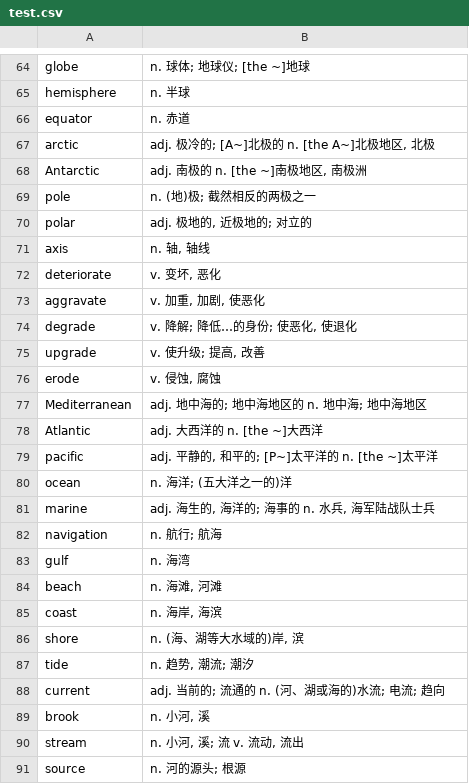
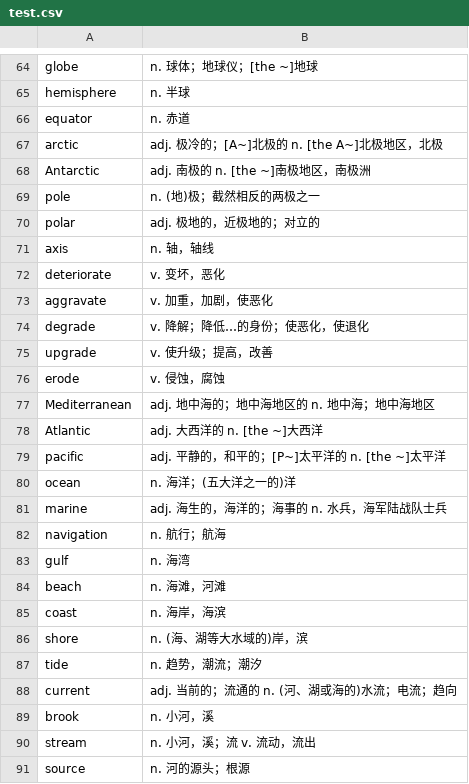
Before and after one commit to guochen1125/guochen1125.github.io, a CSV file: cards_csv/test.csv, drawn as a sheet; only a part is shown, gaps mark what is left out; the diff covers the shown part only; the diff names each change by its address in the sheet, - before the commit and + after, or states it on an @@ line.

```diff
--- a/cards_csv/test.csv
+++ b/cards_csv/test.csv
-B64: n. 球体; 地球仪; [the ~]地球
+B64: n. 球体；地球仪；[the ~]地球
-B67: adj. 极冷的; [A~]北极的 n. [the A~]北极地区, 北极
+B67: adj. 极冷的；[A~]北极的 n. [the A~]北极地区，北极
-B68: adj. 南极的 n. [the ~]南极地区, 南极洲
+B68: adj. 南极的 n. [the ~]南极地区，南极洲
-B69: n. (地)极; 截然相反的两极之一
+B69: n. (地)极；截然相反的两极之一
-B70: adj. 极地的, 近极地的; 对立的
+B70: adj. 极地的，近极地的；对立的
-B71: n. 轴, 轴线
+B71: n. 轴，轴线
-B72: v. 变坏, 恶化
+B72: v. 变坏，恶化
-B73: v. 加重, 加剧, 使恶化
+B73: v. 加重，加剧，使恶化
-B74: v. 降解; 降低…的身份; 使恶化, 使退化
+B74: v. 降解；降低…的身份；使恶化，使退化
-B75: v. 使升级; 提高, 改善
+B75: v. 使升级；提高，改善
-B76: v. 侵蚀, 腐蚀
+B76: v. 侵蚀，腐蚀
-B77: adj. 地中海的; 地中海地区的 n. 地中海; 地中海地区
+B77: adj. 地中海的；地中海地区的 n. 地中海；地中海地区
-B79: adj. 平静的, 和平的; [P~]太平洋的 n. [the ~]太平洋
+B79: adj. 平静的，和平的；[P~]太平洋的 n. [the ~]太平洋
-B80: n. 海洋; (五大洋之一的)洋
+B80: n. 海洋；(五大洋之一的)洋
-B81: adj. 海生的, 海洋的; 海事的 n. 水兵, 海军陆战队士兵
+B81: adj. 海生的，海洋的；海事的 n. 水兵，海军陆战队士兵
-B82: n. 航行; 航海
+B82: n. 航行；航海
-B84: n. 海滩, 河滩
+B84: n. 海滩，河滩
-B85: n. 海岸, 海滨
+B85: n. 海岸，海滨
-B86: n. (海、湖等大水域的)岸, 滨
+B86: n. (海、湖等大水域的)岸，滨
-B87: n. 趋势, 潮流; 潮汐
+B87: n. 趋势，潮流；潮汐
-B88: adj. 当前的; 流通的 n. (河、湖或海的)水流; 电流; 趋向
+B88: adj. 当前的；流通的 n. (河、湖或海的)水流；电流；趋向
-B89: n. 小河, 溪
+B89: n. 小河，溪
-B90: n. 小河, 溪; 流 v. 流动, 流出
+B90: n. 小河，溪；流 v. 流动，流出
-B91: n. 河的源头; 根源
+B91: n. 河的源头；根源
```
Also changed, not shown: 156 edited cells elsewhere in this file.
